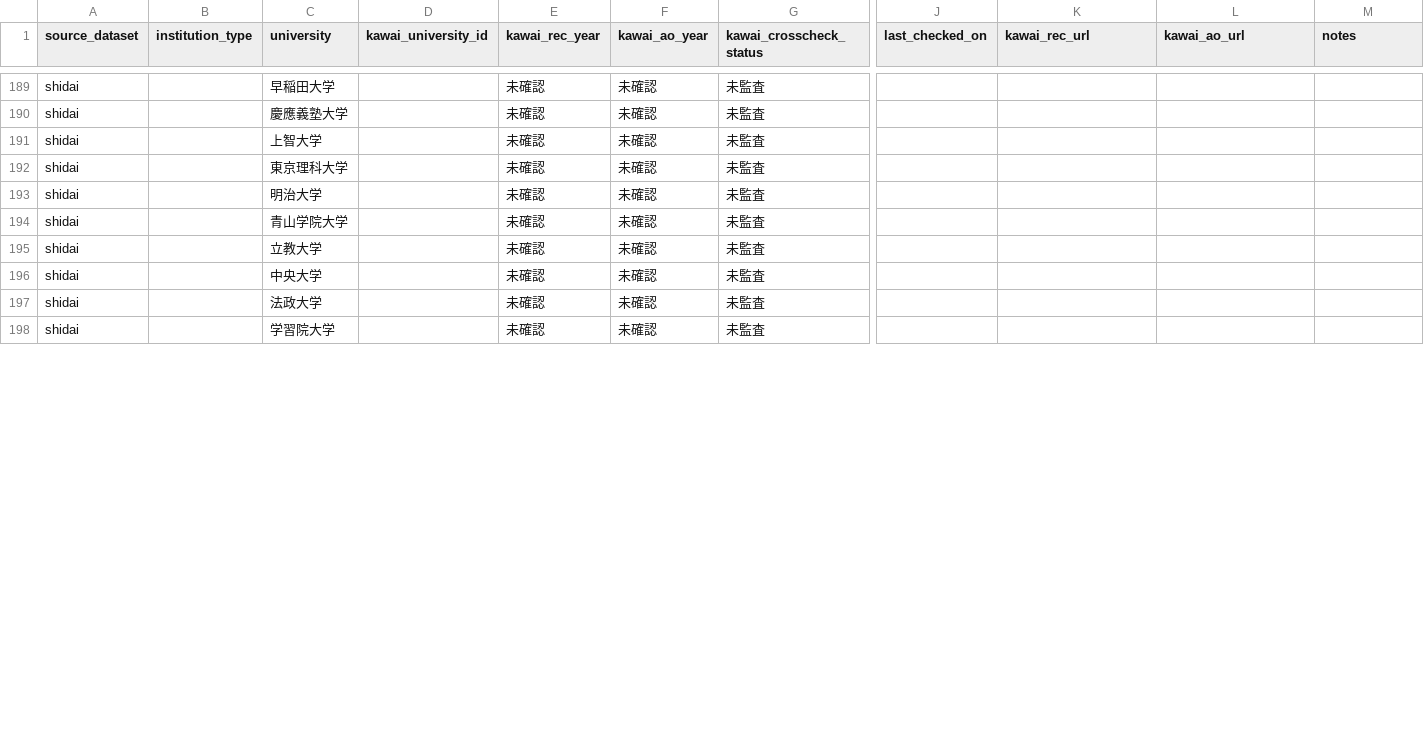
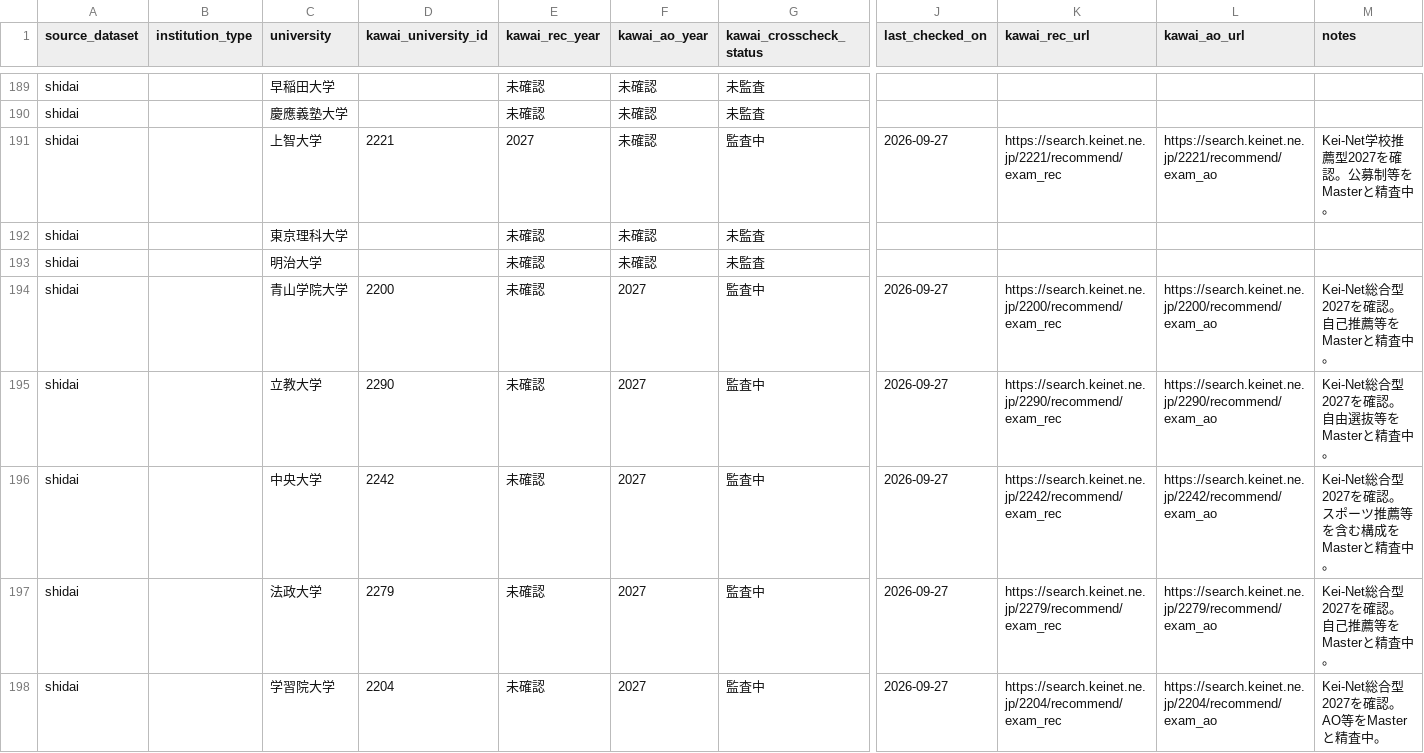
Before and after one commit to toshi123/early-admissions-db, a CSV file: data/operations/kawai_coverage_audit_2027.csv, drawn as a sheet; only a part is shown, gaps mark what is left out; the diff covers the shown part only; the diff names each change by its address in the sheet, - before the commit and + after, or states it on an @@ line.

Commit message:
Start Kawai audit for first private-university batch

```diff
--- a/data/operations/kawai_coverage_audit_2027.csv
+++ b/data/operations/kawai_coverage_audit_2027.csv
-D191 (kawai_university_id): (empty)
+D191 (kawai_university_id): 2221
-E191 (kawai_rec_year): 未確認
+E191 (kawai_rec_year): 2027
-G191 (kawai_crosscheck_status): 未監査
+G191 (kawai_crosscheck_status): 監査中
-J191 (last_checked_on): (empty)
+J191 (last_checked_on): 2026-09-27
-K191 (kawai_rec_url): (empty)
+K191 (kawai_rec_url): https://search.keinet.ne.jp/2221/recommend/exam_rec
-L191 (kawai_ao_url): (empty)
+L191 (kawai_ao_url): https://search.keinet.ne.jp/2221/recommend/exam_ao
-M191 (notes): (empty)
+M191 (notes): Kei-Net学校推薦型2027を確認。公募制等をMasterと精査中。
-D194 (kawai_university_id): (empty)
+D194 (kawai_university_id): 2200
-F194:F198 (kawai_ao_year): 未確認
+F194:F198 (kawai_ao_year): 2027
-G194:G198 (kawai_crosscheck_status): 未監査
+G194:G198 (kawai_crosscheck_status): 監査中
-J194:J198 (last_checked_on): (empty)
+J194:J198 (last_checked_on): 2026-09-27
-K194 (kawai_rec_url): (empty)
+K194 (kawai_rec_url): https://search.keinet.ne.jp/2200/recommend/exam_rec
-L194 (kawai_ao_url): (empty)
+L194 (kawai_ao_url): https://search.keinet.ne.jp/2200/recommend/exam_ao
-M194 (notes): (empty)
+M194 (notes): Kei-Net総合型2027を確認。自己推薦等をMasterと精査中。
-D195 (kawai_university_id): (empty)
+D195 (kawai_university_id): 2290
-K195 (kawai_rec_url): (empty)
+K195 (kawai_rec_url): https://search.keinet.ne.jp/2290/recommend/exam_rec
-L195 (kawai_ao_url): (empty)
+L195 (kawai_ao_url): https://search.keinet.ne.jp/2290/recommend/exam_ao
-M195 (notes): (empty)
+M195 (notes): Kei-Net総合型2027を確認。自由選抜等をMasterと精査中。
-D196 (kawai_university_id): (empty)
+D196 (kawai_university_id): 2242
-K196 (kawai_rec_url): (empty)
+K196 (kawai_rec_url): https://search.keinet.ne.jp/2242/recommend/exam_rec
-L196 (kawai_ao_url): (empty)
+L196 (kawai_ao_url): https://search.keinet.ne.jp/2242/recommend/exam_ao
-M196 (notes): (empty)
+M196 (notes): Kei-Net総合型2027を確認。スポーツ推薦等を含む構成をMasterと精査中。
-D197 (kawai_university_id): (empty)
+D197 (kawai_university_id): 2279
-K197 (kawai_rec_url): (empty)
+K197 (kawai_rec_url): https://search.keinet.ne.jp/2279/recommend/exam_rec
-L197 (kawai_ao_url): (empty)
+L197 (kawai_ao_url): https://search.keinet.ne.jp/2279/recommend/exam_ao
-M197 (notes): (empty)
+M197 (notes): Kei-Net総合型2027を確認。自己推薦等をMasterと精査中。
-D198 (kawai_university_id): (empty)
+D198 (kawai_university_id): 2204
-K198 (kawai_rec_url): (empty)
+K198 (kawai_rec_url): https://search.keinet.ne.jp/2204/recommend/exam_rec
-L198 (kawai_ao_url): (empty)
+L198 (kawai_ao_url): https://search.keinet.ne.jp/2204/recommend/exam_ao
-M198 (notes): (empty)
+M198 (notes): Kei-Net総合型2027を確認。AO等をMasterと精査中。
```
Also changed, not shown: 30 edited cells elsewhere in this file.
